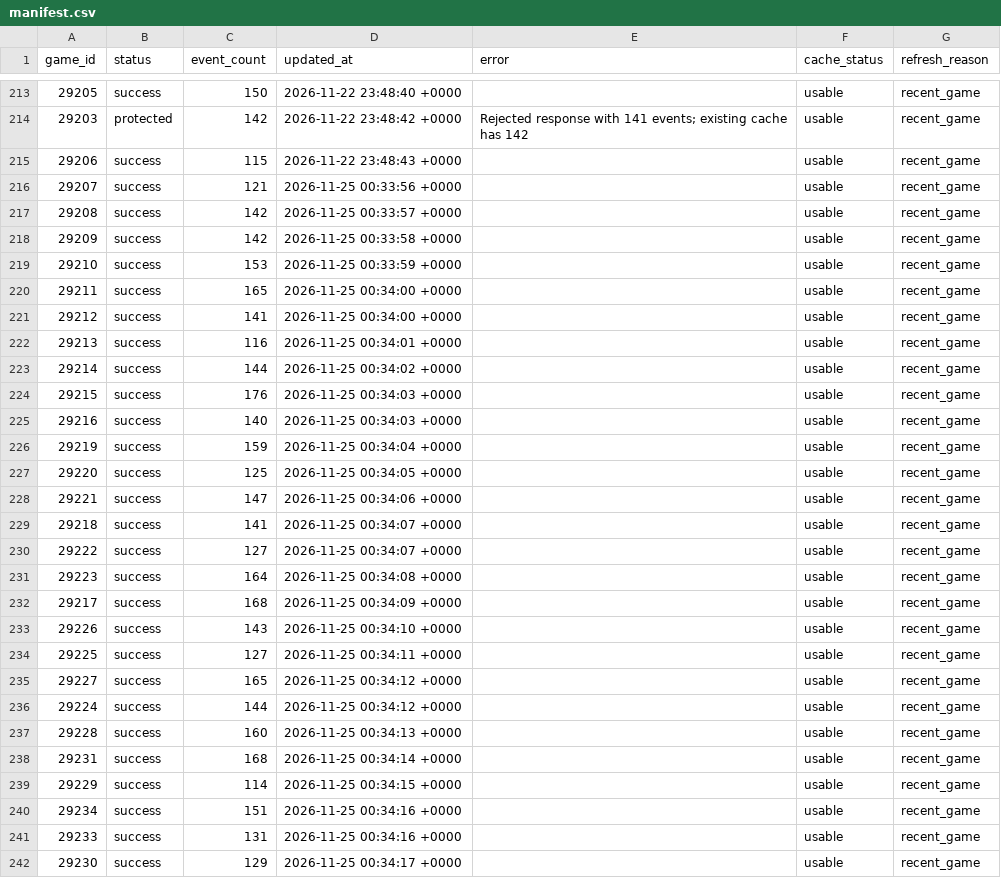
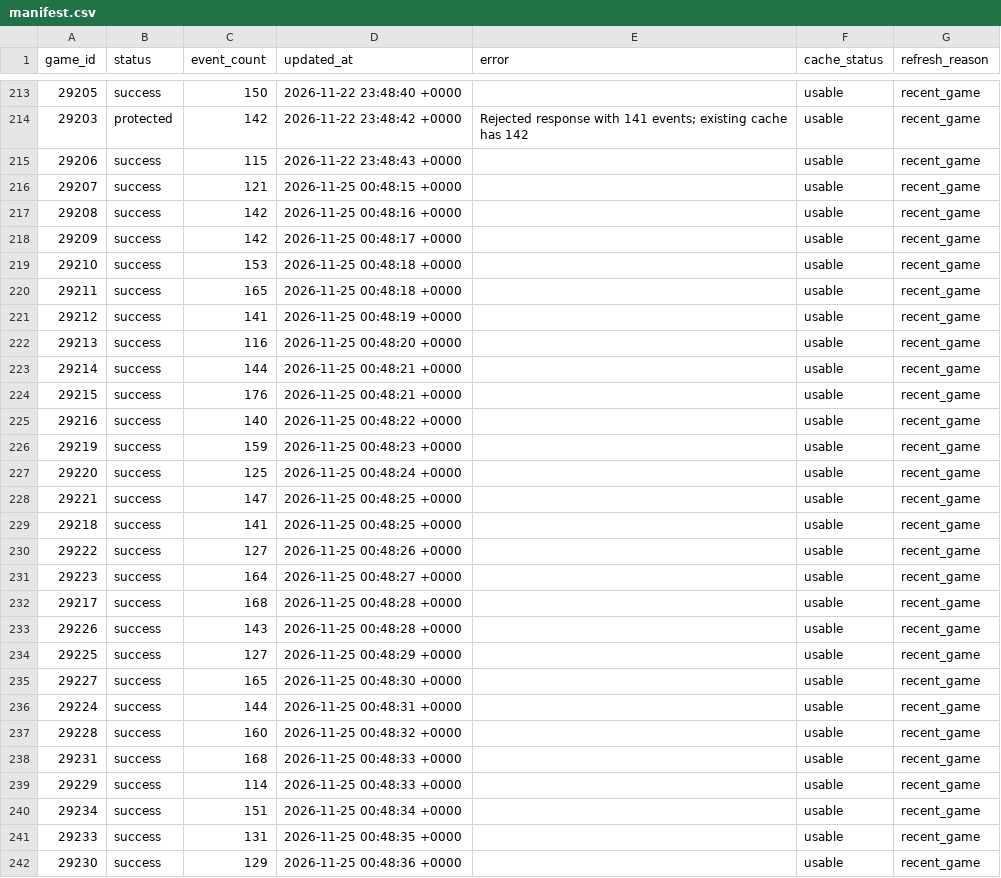
Before and after one commit to NoahCornish/IceIndex, a CSV file: data/games/2026-27/manifest.csv, drawn as a sheet; only a part is shown, gaps mark what is left out; the diff covers the shown part only.

```diff
--- a/data/games/2026-27/manifest.csv
+++ b/data/games/2026-27/manifest.csv
@@ -215,28 +215,28 @@
 "29206","success","115","2026-11-22 23:48:43 +0000","","usable","recent_game"
-"29207","success","121","2026-11-25 00:33:56 +0000","","usable","recent_game"
-"29208","success","142","2026-11-25 00:33:57 +0000","","usable","recent_game"
-"29209","success","142","2026-11-25 00:33:58 +0000","","usable","recent_game"
-"29210","success","153","2026-11-25 00:33:59 +0000","","usable","recent_game"
-"29211","success","165","2026-11-25 00:34:00 +0000","","usable","recent_game"
-"29212","success","141","2026-11-25 00:34:00 +0000","","usable","recent_game"
-"29213","success","116","2026-11-25 00:34:01 +0000","","usable","recent_game"
-"29214","success","144","2026-11-25 00:34:02 +0000","","usable","recent_game"
-"29215","success","176","2026-11-25 00:34:03 +0000","","usable","recent_game"
-"29216","success","140","2026-11-25 00:34:03 +0000","","usable","recent_game"
-"29219","success","159","2026-11-25 00:34:04 +0000","","usable","recent_game"
-"29220","success","125","2026-11-25 00:34:05 +0000","","usable","recent_game"
-"29221","success","147","2026-11-25 00:34:06 +0000","","usable","recent_game"
-"29218","success","141","2026-11-25 00:34:07 +0000","","usable","recent_game"
-"29222","success","127","2026-11-25 00:34:07 +0000","","usable","recent_game"
-"29223","success","164","2026-11-25 00:34:08 +0000","","usable","recent_game"
-"29217","success","168","2026-11-25 00:34:09 +0000","","usable","recent_game"
-"29226","success","143","2026-11-25 00:34:10 +0000","","usable","recent_game"
-"29225","success","127","2026-11-25 00:34:11 +0000","","usable","recent_game"
-"29227","success","165","2026-11-25 00:34:12 +0000","","usable","recent_game"
-"29224","success","144","2026-11-25 00:34:12 +0000","","usable","recent_game"
-"29228","success","160","2026-11-25 00:34:13 +0000","","usable","recent_game"
-"29231","success","168","2026-11-25 00:34:14 +0000","","usable","recent_game"
-"29229","success","114","2026-11-25 00:34:15 +0000","","usable","recent_game"
-"29234","success","151","2026-11-25 00:34:16 +0000","","usable","recent_game"
-"29233","success","131","2026-11-25 00:34:16 +0000","","usable","recent_game"
-"29230","success","129","2026-11-25 00:34:17 +0000","","usable","recent_game"
+"29207","success","121","2026-11-25 00:48:15 +0000","","usable","recent_game"
+"29208","success","142","2026-11-25 00:48:16 +0000","","usable","recent_game"
+"29209","success","142","2026-11-25 00:48:17 +0000","","usable","recent_game"
+"29210","success","153","2026-11-25 00:48:18 +0000","","usable","recent_game"
+"29211","success","165","2026-11-25 00:48:18 +0000","","usable","recent_game"
+"29212","success","141","2026-11-25 00:48:19 +0000","","usable","recent_game"
+"29213","success","116","2026-11-25 00:48:20 +0000","","usable","recent_game"
+"29214","success","144","2026-11-25 00:48:21 +0000","","usable","recent_game"
+"29215","success","176","2026-11-25 00:48:21 +0000","","usable","recent_game"
+"29216","success","140","2026-11-25 00:48:22 +0000","","usable","recent_game"
+"29219","success","159","2026-11-25 00:48:23 +0000","","usable","recent_game"
+"29220","success","125","2026-11-25 00:48:24 +0000","","usable","recent_game"
+"29221","success","147","2026-11-25 00:48:25 +0000","","usable","recent_game"
+"29218","success","141","2026-11-25 00:48:25 +0000","","usable","recent_game"
+"29222","success","127","2026-11-25 00:48:26 +0000","","usable","recent_game"
+"29223","success","164","2026-11-25 00:48:27 +0000","","usable","recent_game"
+"29217","success","168","2026-11-25 00:48:28 +0000","","usable","recent_game"
+"29226","success","143","2026-11-25 00:48:28 +0000","","usable","recent_game"
+"29225","success","127","2026-11-25 00:48:29 +0000","","usable","recent_game"
+"29227","success","165","2026-11-25 00:48:30 +0000","","usable","recent_game"
+"29224","success","144","2026-11-25 00:48:31 +0000","","usable","recent_game"
+"29228","success","160","2026-11-25 00:48:32 +0000","","usable","recent_game"
+"29231","success","168","2026-11-25 00:48:33 +0000","","usable","recent_game"
+"29229","success","114","2026-11-25 00:48:33 +0000","","usable","recent_game"
+"29234","success","151","2026-11-25 00:48:34 +0000","","usable","recent_game"
+"29233","success","131","2026-11-25 00:48:35 +0000","","usable","recent_game"
+"29230","success","129","2026-11-25 00:48:36 +0000","","usable","recent_game"
```
Also changed, not shown: 5 edited cells elsewhere in this file, data/ohl/metadata/refresh_log.csv, data/processed/ohl/ohl_processing_summary.csv, 1 other file.
